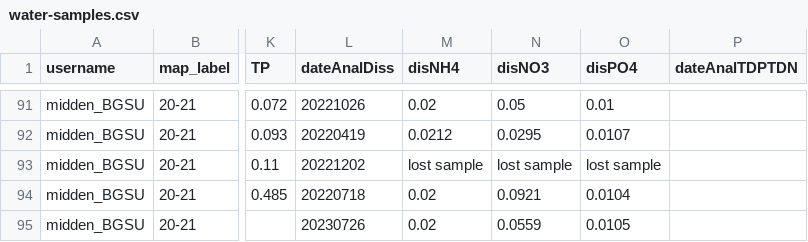
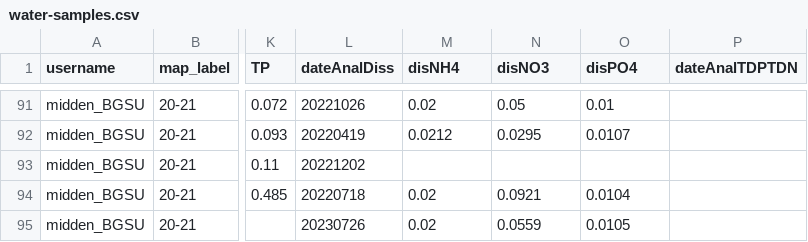
Before and after one commit to rrenken/6260_Proj4_Wetlands, a CSV file: water-samples.csv, drawn as a sheet; only a part is shown, gaps mark what is left out; the diff names each change by its address in the sheet, - before the commit and + after, or states it on an @@ line.

Commit message:
Update water-samples.csv

```diff
--- a/water-samples.csv
+++ b/water-samples.csv
-M93 (disNH4): lost sample
+M93 (disNH4): (empty)
-N93 (disNO3): lost sample
+N93 (disNO3): (empty)
-O93 (disPO4): lost sample
+O93 (disPO4): (empty)
```
